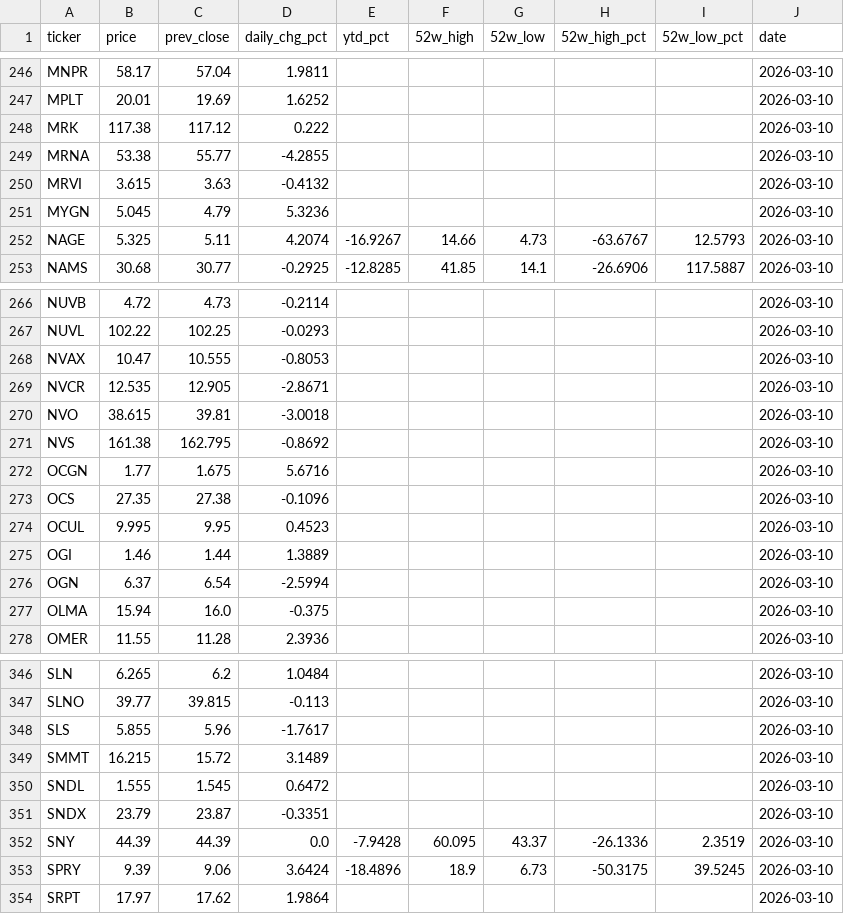
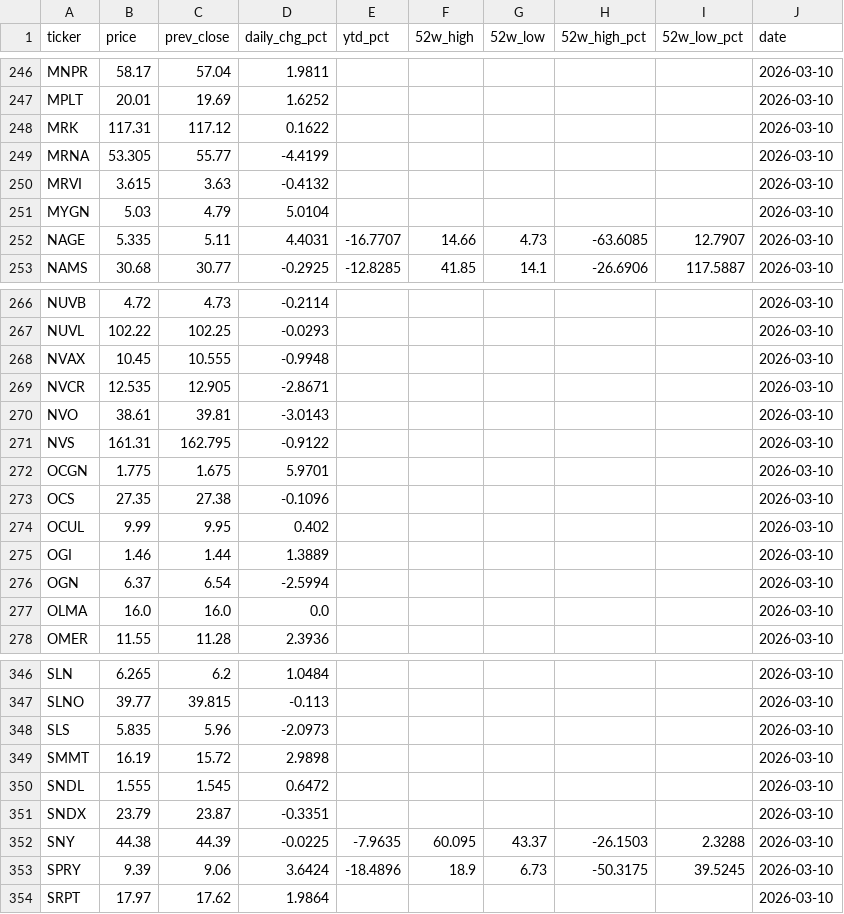
Before and after one commit to lorago92/epitope-dashboard, a CSV file: data/prices_latest.csv, drawn as a sheet; only a part is shown, gaps mark what is left out; the diff covers the shown part only.

```diff
--- a/data/prices_latest.csv
+++ b/data/prices_latest.csv
@@ -247,7 +247,7 @@ MNPR,58.17,57.04,1.9811,,,,,,2026-03-10
 MPLT,20.01,19.69,1.6252,,,,,,2026-03-10
-MRK,117.38,117.12,0.222,,,,,,2026-03-10
-MRNA,53.38,55.77,-4.2855,,,,,,2026-03-10
+MRK,117.31,117.12,0.1622,,,,,,2026-03-10
+MRNA,53.305,55.77,-4.4199,,,,,,2026-03-10
 MRVI,3.615,3.63,-0.4132,,,,,,2026-03-10
-MYGN,5.045,4.79,5.3236,,,,,,2026-03-10
-NAGE,5.325,5.11,4.2074,-16.9267,14.66,4.73,-63.6767,12.5793,2026-03-10
+MYGN,5.03,4.79,5.0104,,,,,,2026-03-10
+NAGE,5.335,5.11,4.4031,-16.7707,14.66,4.73,-63.6085,12.7907,2026-03-10
 NAMS,30.68,30.77,-0.2925,-12.8285,41.85,14.1,-26.6906,117.5887,2026-03-10
@@ -267,12 +267,12 @@ NUVB,4.72,4.73,-0.2114,,,,,,2026-03-10
 NUVL,102.22,102.25,-0.0293,,,,,,2026-03-10
-NVAX,10.47,10.555,-0.8053,,,,,,2026-03-10
+NVAX,10.45,10.555,-0.9948,,,,,,2026-03-10
 NVCR,12.535,12.905,-2.8671,,,,,,2026-03-10
-NVO,38.615,39.81,-3.0018,,,,,,2026-03-10
-NVS,161.38,162.795,-0.8692,,,,,,2026-03-10
-OCGN,1.77,1.675,5.6716,,,,,,2026-03-10
+NVO,38.61,39.81,-3.0143,,,,,,2026-03-10
+NVS,161.31,162.795,-0.9122,,,,,,2026-03-10
+OCGN,1.775,1.675,5.9701,,,,,,2026-03-10
 OCS,27.35,27.38,-0.1096,,,,,,2026-03-10
-OCUL,9.995,9.95,0.4523,,,,,,2026-03-10
+OCUL,9.99,9.95,0.402,,,,,,2026-03-10
 OGI,1.46,1.44,1.3889,,,,,,2026-03-10
 OGN,6.37,6.54,-2.5994,,,,,,2026-03-10
-OLMA,15.94,16.0,-0.375,,,,,,2026-03-10
+OLMA,16.0,16.0,0.0,,,,,,2026-03-10
 OMER,11.55,11.28,2.3936,,,,,,2026-03-10
@@ -347,7 +347,7 @@ SLN,6.265,6.2,1.0484,,,,,,2026-03-10
 SLNO,39.77,39.815,-0.113,,,,,,2026-03-10
-SLS,5.855,5.96,-1.7617,,,,,,2026-03-10
-SMMT,16.215,15.72,3.1489,,,,,,2026-03-10
+SLS,5.835,5.96,-2.0973,,,,,,2026-03-10
+SMMT,16.19,15.72,2.9898,,,,,,2026-03-10
 SNDL,1.555,1.545,0.6472,,,,,,2026-03-10
 SNDX,23.79,23.87,-0.3351,,,,,,2026-03-10
-SNY,44.39,44.39,0.0,-7.9428,60.095,43.37,-26.1336,2.3519,2026-03-10
+SNY,44.38,44.39,-0.0225,-7.9635,60.095,43.37,-26.1503,2.3288,2026-03-10
 SPRY,9.39,9.06,3.6424,-18.4896,18.9,6.73,-50.3175,39.5245,2026-03-10
```
Also changed, not shown: 164 edited cells elsewhere in this file.
